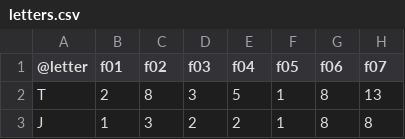
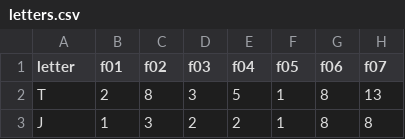
Before and after one commit to ckhung/t-sne-lab, a CSV file: letters.csv, drawn as a sheet; only a part is shown; the diff names each change by its address in the sheet, - before the commit and + after, or states it on an @@ line.

```diff
--- a/letters.csv
+++ b/letters.csv
-A1: @letter
+A1: letter
```
Also changed, not shown: digits.csv, iris.csv, 7 other files.
